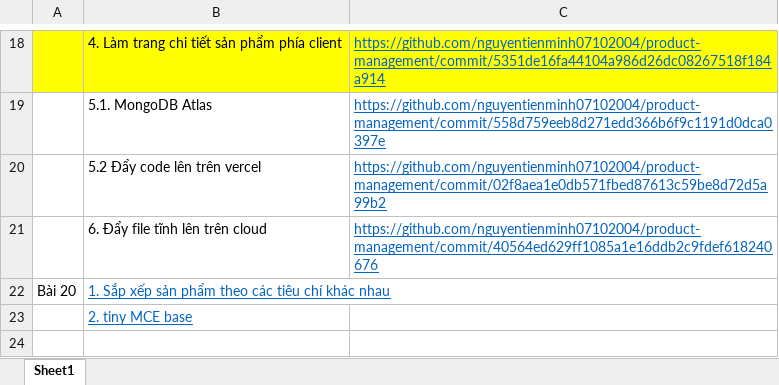
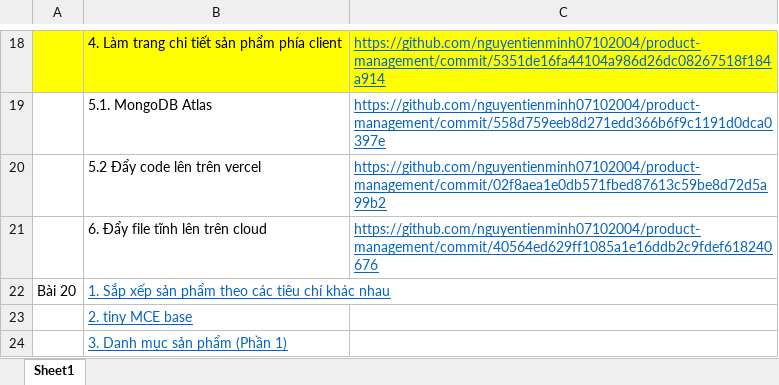
Before and after one commit to nguyentienminh07102004/product-management, an Excel workbook: product-management.xlsx, sheet Sheet1, drawn as a sheet; only a part is shown, gaps mark what is left out; values as stored, in another font and other column widths than the file's, no borders; the diff names each change by its address in the sheet, - before the commit and + after, or states it on an @@ line.

Commit message:
3. Danh muc san pham(tiep)

```diff
--- a/product-management.xlsx (sheet Sheet1)
+++ b/product-management.xlsx (sheet Sheet1)
+row 24:  | 3. Danh mục sản phẩm (Phần 1)
```
Also changed, not shown: 6 other files.
